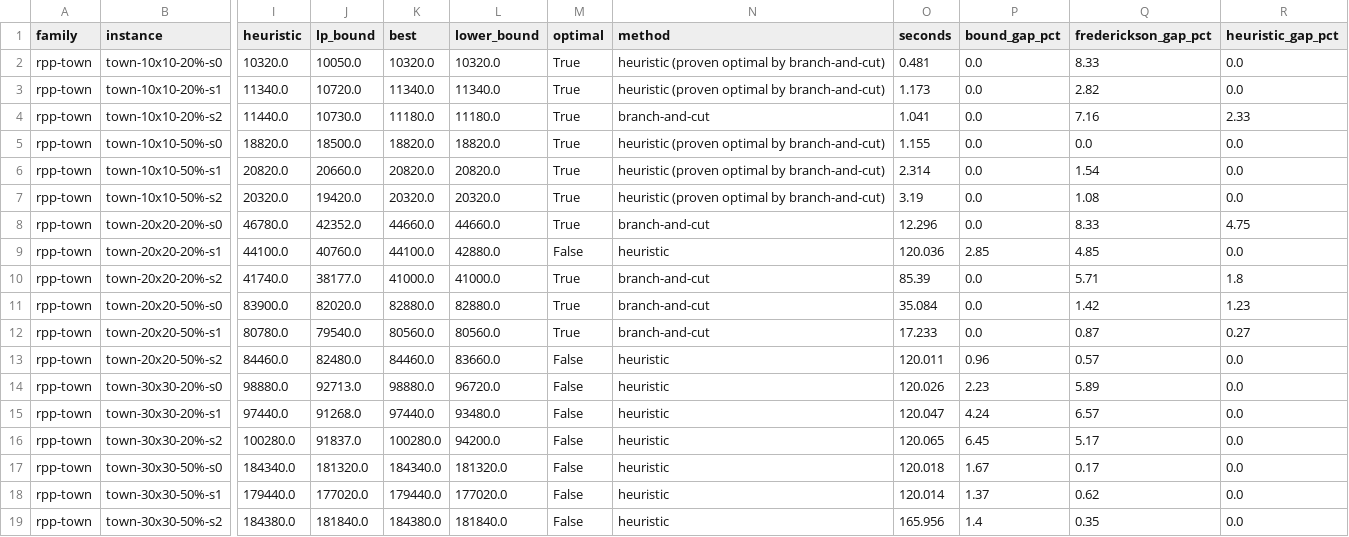
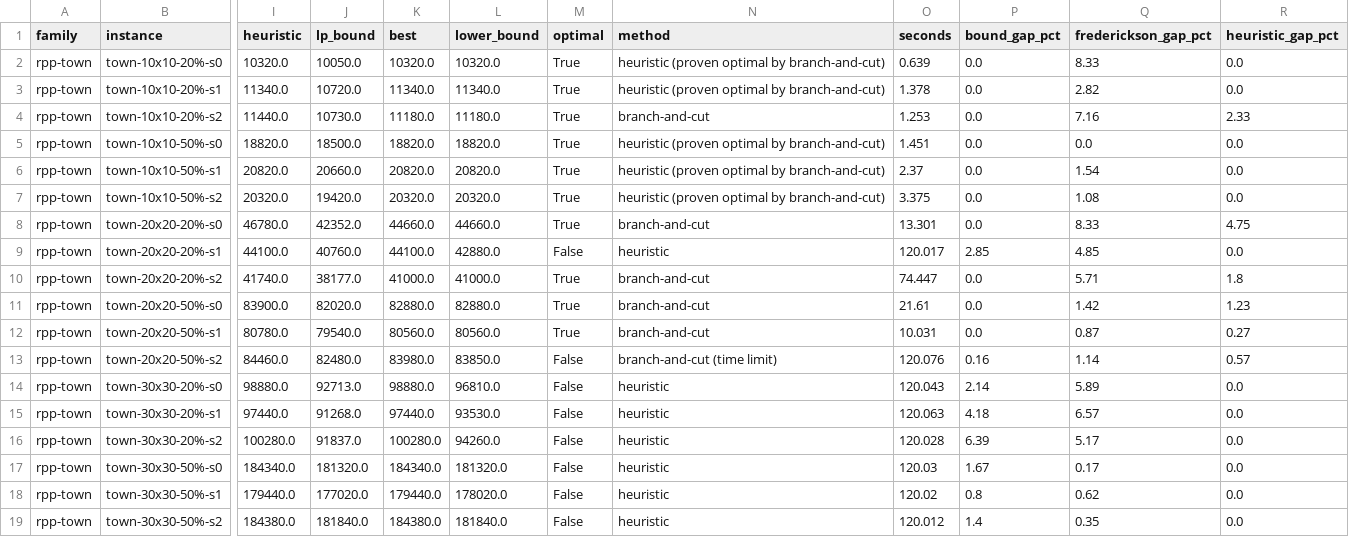
Before and after one commit to miquelmp/chinese-postman-problem, a CSV file: results/rural_towns.csv, drawn as a sheet; only a part is shown, gaps mark what is left out; the diff names each change by its address in the sheet, - before the commit and + after, or states it on an @@ line.

```diff
--- a/results/rural_towns.csv
+++ b/results/rural_towns.csv
-O2 (seconds): 0.481
+O2 (seconds): 0.639
-O3 (seconds): 1.173
+O3 (seconds): 1.378
-O4 (seconds): 1.041
+O4 (seconds): 1.253
-O5 (seconds): 1.155
+O5 (seconds): 1.451
-O6 (seconds): 2.314
+O6 (seconds): 2.37
-O7 (seconds): 3.19
+O7 (seconds): 3.375
-O8 (seconds): 12.296
+O8 (seconds): 13.301
-O9 (seconds): 120.036
+O9 (seconds): 120.017
-O10 (seconds): 85.39
+O10 (seconds): 74.447
-O11 (seconds): 35.084
+O11 (seconds): 21.61
-O12 (seconds): 17.233
+O12 (seconds): 10.031
-K13 (best): 84460.0
+K13 (best): 83980.0
-L13 (lower_bound): 83660.0
+L13 (lower_bound): 83850.0
-N13 (method): heuristic
+N13 (method): branch-and-cut (time limit)
-O13 (seconds): 120.011
+O13 (seconds): 120.076
-P13 (bound_gap_pct): 0.96
+P13 (bound_gap_pct): 0.16
-Q13 (frederickson_gap_pct): 0.57
+Q13 (frederickson_gap_pct): 1.14
-R13 (heuristic_gap_pct): 0.0
+R13 (heuristic_gap_pct): 0.57
-L14 (lower_bound): 96720.0
+L14 (lower_bound): 96810.0
-O14 (seconds): 120.026
+O14 (seconds): 120.043
-P14 (bound_gap_pct): 2.23
+P14 (bound_gap_pct): 2.14
-L15 (lower_bound): 93480.0
+L15 (lower_bound): 93530.0
-O15 (seconds): 120.047
+O15 (seconds): 120.063
-P15 (bound_gap_pct): 4.24
+P15 (bound_gap_pct): 4.18
-L16 (lower_bound): 94200.0
+L16 (lower_bound): 94260.0
-O16 (seconds): 120.065
+O16 (seconds): 120.028
-P16 (bound_gap_pct): 6.45
+P16 (bound_gap_pct): 6.39
-O17 (seconds): 120.018
+O17 (seconds): 120.03
-L18 (lower_bound): 177020.0
+L18 (lower_bound): 178020.0
-O18 (seconds): 120.014
+O18 (seconds): 120.02
-P18 (bound_gap_pct): 1.37
+P18 (bound_gap_pct): 0.8
-O19 (seconds): 165.956
+O19 (seconds): 120.012
```
Also changed, not shown: results/fleet_small.csv, results/rural_benchmarks.csv, 13 other files.
